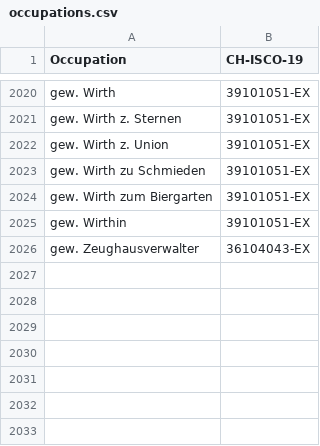
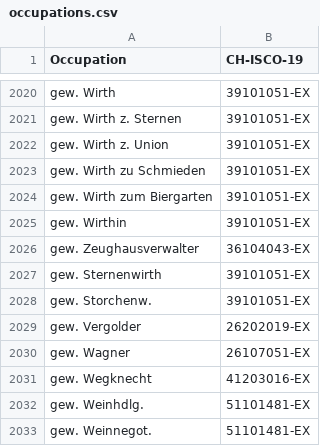
Before and after one commit to brawer/bern-addresses, a CSV file: src/occupations.csv, drawn as a sheet; only a part is shown, gaps mark what is left out; the diff names each change by its address in the sheet, - before the commit and + after, or states it on an @@ line.

Commit message:
Update occupations.csv with gew. Weinnegotiant et. al.

```diff
--- a/src/occupations.csv
+++ b/src/occupations.csv
+row 2027: gew. Sternenwirth | 39101051-EX
+row 2028: gew. Storchenw. | 39101051-EX
+row 2029: gew. Vergolder | 26202019-EX
+row 2030: gew. Wagner | 26107051-EX
+row 2031: gew. Wegknecht | 41203016-EX
+row 2032: gew. Weinhdlg. | 51101481-EX
+row 2033: gew. Weinnegot. | 51101481-EX
```
